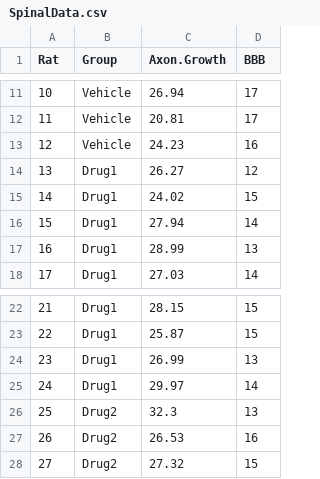
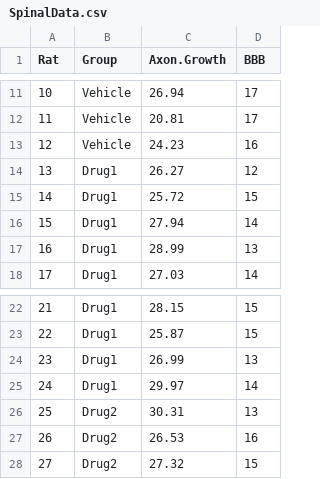
Before and after one commit to RegenMedCat/Teaching-Sample-Data, a CSV file: SpinalData.csv, drawn as a sheet; only a part is shown, gaps mark what is left out.

Commit message:
Update SpinalData.csv

```diff
--- a/SpinalData.csv
+++ b/SpinalData.csv
@@ -14,3 +14,3 @@ Rat,Group,Axon.Growth,BBB
 13,Drug1,26.27,12
-14,Drug1,24.02,15
+14,Drug1,25.72,15
 15,Drug1,27.94,14
@@ -25,3 +25,3 @@ Rat,Group,Axon.Growth,BBB
 24,Drug1,29.97,14
-25,Drug2,32.3,13
+25,Drug2,30.31,13
 26,Drug2,26.53,16
```
